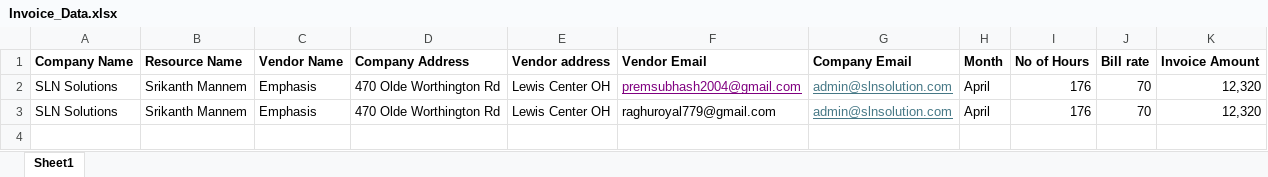
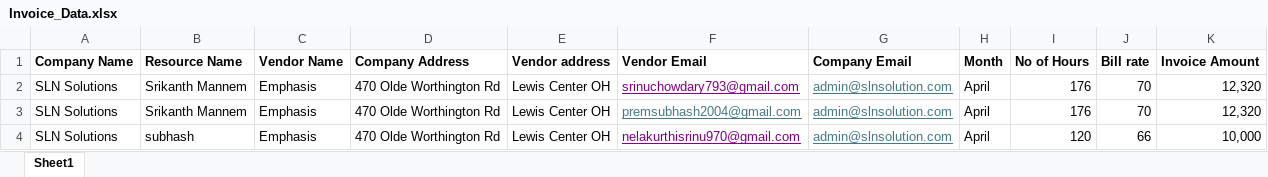
Before and after one commit to Prem-Subhash/invoice_email_generator, an Excel workbook: excel/Invoice_Data.xlsx, sheet Sheet1, drawn as a sheet; values as stored, in another font and other column widths than the file's, no borders; addresses are those after the commit; the diff names each change by its address in the sheet, - before the commit and + after, or states it on an @@ line.

```diff
--- a/excel/Invoice_Data.xlsx (sheet Sheet1)
+++ b/excel/Invoice_Data.xlsx (sheet Sheet1)
+row 2: SLN Solutions | Srikanth Mannem | Emphasis | 470 Olde Worthington Rd | Lewis Center OH | srinuchowdary793@gmail.com | admin@slnsolution.com | April | 176 | 70 | 12,320
-F3 text colour: #800080
+F3 text colour: #467886
-B4 (Resource Name): Srikanth Mannem
+B4 (Resource Name): subhash
-F4 (Vendor Email): raghuroyal779@gmail.com
+F4 (Vendor Email): nelakurthisrinu970@gmail.com
@@ F4 underline: off → on, text colour: black → #800080 @@
-I4 (No of Hours): 176
+I4 (No of Hours): 120
-J4 (Bill rate): 70
+J4 (Bill rate): 66
-K4 (Invoice Amount): 12,320
+K4 (Invoice Amount): 10,000
```
Also changed, not shown: 7 other files.
